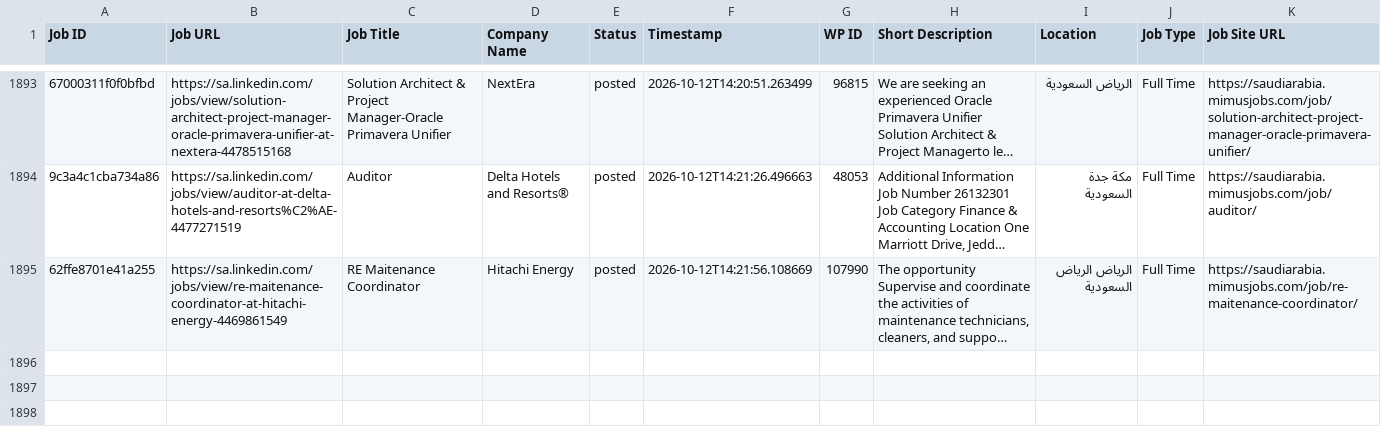
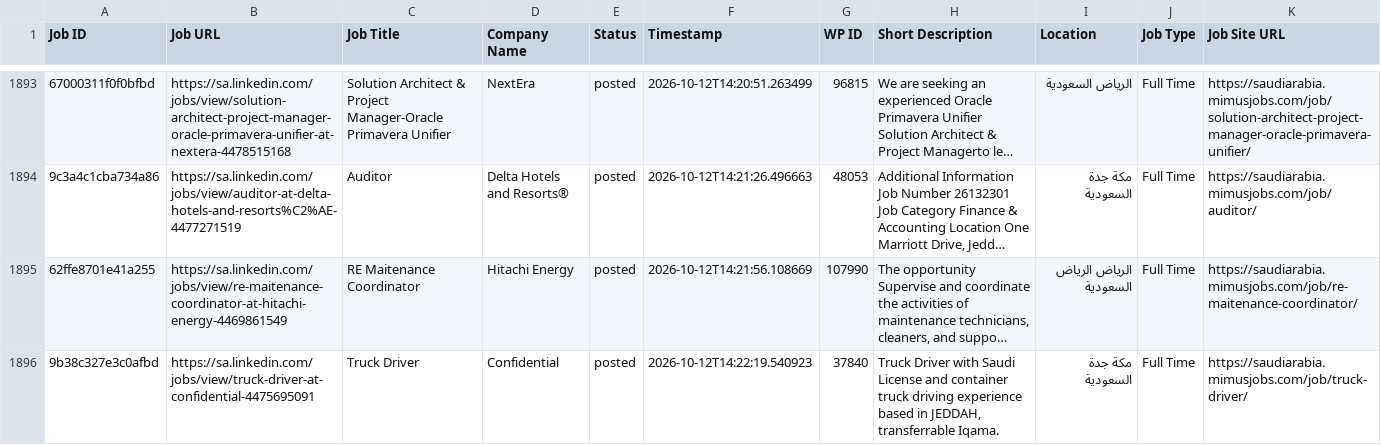
Before and after one commit to projectfetcher/salinkedin, a CSV file: processed_jobs_saudi_arabia.csv, drawn as a sheet; only a part is shown, gaps mark what is left out; long unchanged cells end in …; the diff names each change by its address in the sheet, - before the commit and + after, or states it on an @@ line.

```diff
--- a/processed_jobs_saudi_arabia.csv
+++ b/processed_jobs_saudi_arabia.csv
+row 1896: 9b38c327e3c0afbd | https://sa.linkedin.com/jobs/view/truck-driver-at-confidential-4475695091 | Truck Driver | Confidential | posted | 2026-10-12T14:22:19.540923 | 37840 | Truck Driver with Saudi License and container truck driving experience based in JEDDAH, transferrable Iqama. | مكة جدة السعودية | Full Time | https://saudiarabia.mimusjobs.com/job/truck-driver/
```
